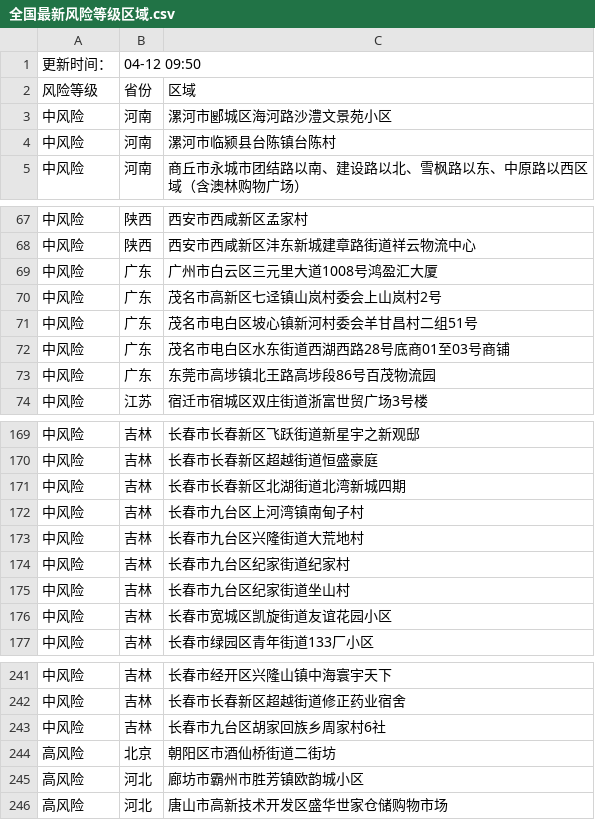
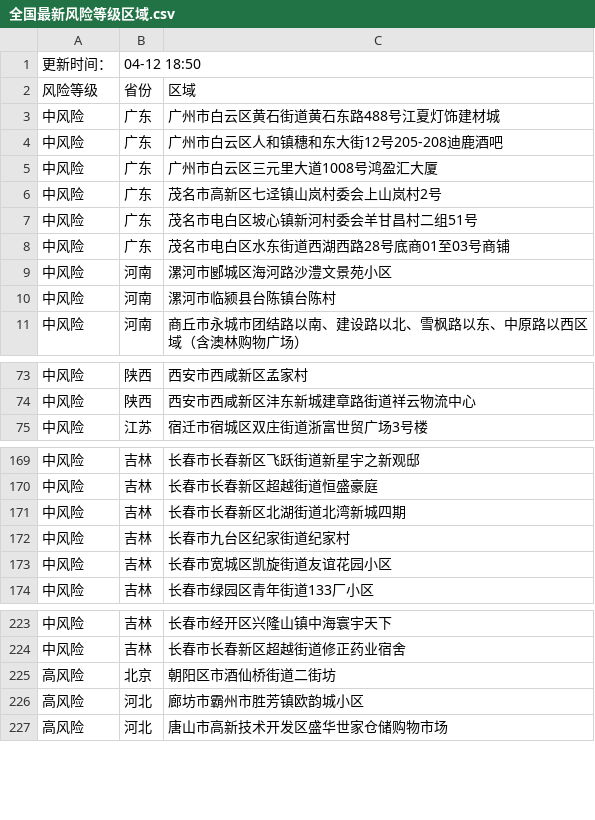
Before and after one commit to fStardust/LearningProcess, a CSV file: m_weather/information/全国最新风险等级区域.csv, drawn as a sheet; only a part is shown, gaps mark what is left out; the diff covers the shown part only.

```diff
--- a/m_weather/information/全国最新风险等级区域.csv
+++ b/m_weather/information/全国最新风险等级区域.csv
@@ -1,3 +1,9 @@
-更新时间：,04-12 09:50
+更新时间：,04-12 18:50
 风险等级,省份,区域
+中风险,广东,广州市白云区黄石街道黄石东路488号江夏灯饰建材城
+中风险,广东,广州市白云区人和镇穗和东大街12号205-208迪鹿酒吧
+中风险,广东,广州市白云区三元里大道1008号鸿盈汇大厦
+中风险,广东,茂名市高新区七迳镇山岚村委会上山岚村2号
+中风险,广东,茂名市电白区坡心镇新河村委会羊甘昌村二组51号
+中风险,广东,茂名市电白区水东街道西湖西路28号底商01至03号商铺
 中风险,河南,漯河市郾城区海河路沙澧文景苑小区
@@ -68,7 +74,2 @@
 中风险,陕西,西安市西咸新区沣东新城建章路街道祥云物流中心
-中风险,广东,广州市白云区三元里大道1008号鸿盈汇大厦
-中风险,广东,茂名市高新区七迳镇山岚村委会上山岚村2号
-中风险,广东,茂名市电白区坡心镇新河村委会羊甘昌村二组51号
-中风险,广东,茂名市电白区水东街道西湖西路28号底商01至03号商铺
-中风险,广东,东莞市高埗镇北王路高埗段86号百茂物流园
 中风险,江苏,宿迁市宿城区双庄街道浙富世贸广场3号楼
@@ -171,6 +171,3 @@
 中风险,吉林,长春市长春新区北湖街道北湾新城四期
-中风险,吉林,长春市九台区上河湾镇南甸子村
-中风险,吉林,长春市九台区兴隆街道大荒地村
 中风险,吉林,长春市九台区纪家街道纪家村
-中风险,吉林,长春市九台区纪家街道坐山村
 中风险,吉林,长春市宽城区凯旋街道友谊花园小区
@@ -242,3 +224,2 @@
 中风险,吉林,长春市长春新区超越街道修正药业宿舍
-中风险,吉林,长春市九台区胡家回族乡周家村6社
 高风险,北京,朝阳区市酒仙桥街道二街坊
```
Also changed, not shown: 16 removed rows elsewhere in this file, 3 other files.
